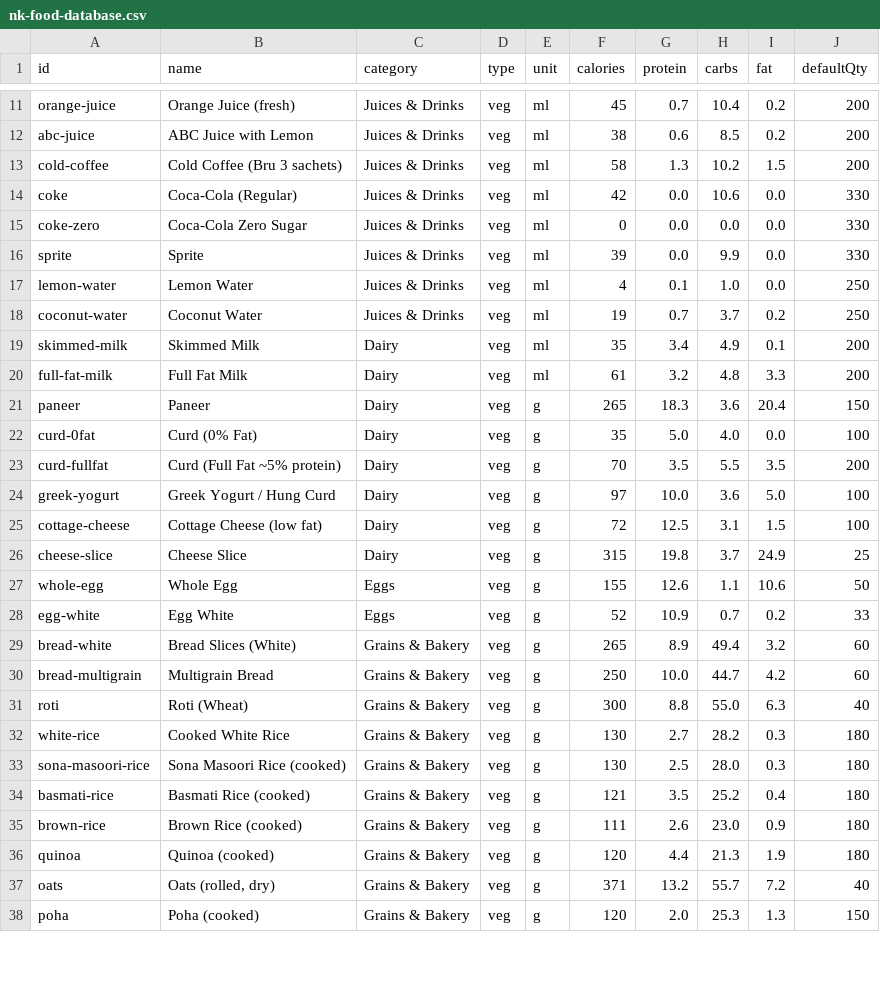
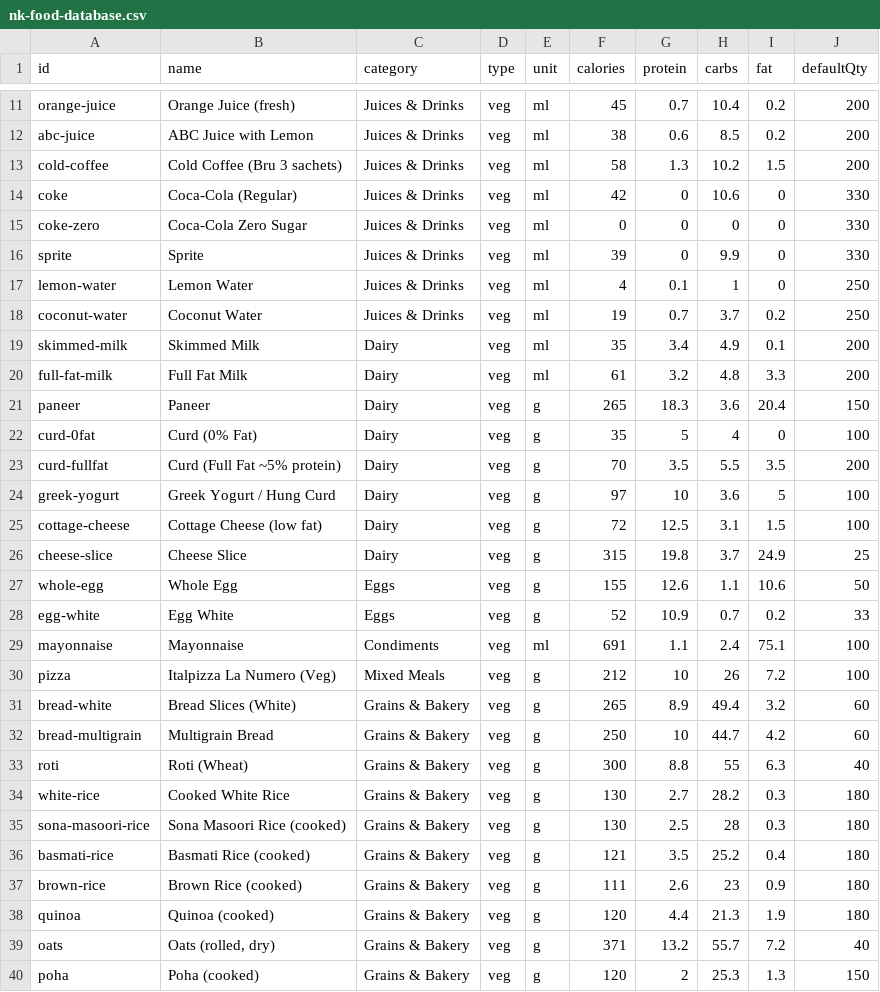
Before and after one commit to NikhilKadari38/nks-fit-journal, a CSV file: nk-food-database.csv, drawn as a sheet; only a part is shown, gaps mark what is left out; the diff covers the shown part only.

```diff
--- a/nk-food-database.csv
+++ b/nk-food-database.csv
@@ -13,6 +13,6 @@ abc-juice,"ABC Juice with Lemon","Juices & Drinks",veg,ml,38,0.6,8.5,0.2,200
 cold-coffee,"Cold Coffee (Bru 3 sachets)","Juices & Drinks",veg,ml,58,1.3,10.2,1.5,200
-coke,"Coca-Cola (Regular)","Juices & Drinks",veg,ml,42,0.0,10.6,0.0,330
-coke-zero,"Coca-Cola Zero Sugar","Juices & Drinks",veg,ml,0,0.0,0.0,0.0,330
-sprite,"Sprite","Juices & Drinks",veg,ml,39,0.0,9.9,0.0,330
-lemon-water,"Lemon Water","Juices & Drinks",veg,ml,4,0.1,1.0,0.0,250
+coke,"Coca-Cola (Regular)","Juices & Drinks",veg,ml,42,0,10.6,0,330
+coke-zero,"Coca-Cola Zero Sugar","Juices & Drinks",veg,ml,0,0,0,0,330
+sprite,"Sprite","Juices & Drinks",veg,ml,39,0,9.9,0,330
+lemon-water,"Lemon Water","Juices & Drinks",veg,ml,4,0.1,1,0,250
 coconut-water,"Coconut Water","Juices & Drinks",veg,ml,19,0.7,3.7,0.2,250
@@ -21,5 +21,5 @@ full-fat-milk,"Full Fat Milk","Dairy",veg,ml,61,3.2,4.8,3.3,200
 paneer,"Paneer","Dairy",veg,g,265,18.3,3.6,20.4,150
-curd-0fat,"Curd (0% Fat)","Dairy",veg,g,35,5.0,4.0,0.0,100
+curd-0fat,"Curd (0% Fat)","Dairy",veg,g,35,5,4,0,100
 curd-fullfat,"Curd (Full Fat ~5% protein)","Dairy",veg,g,70,3.5,5.5,3.5,200
-greek-yogurt,"Greek Yogurt / Hung Curd","Dairy",veg,g,97,10.0,3.6,5.0,100
+greek-yogurt,"Greek Yogurt / Hung Curd","Dairy",veg,g,97,10,3.6,5,100
 cottage-cheese,"Cottage Cheese (low fat)","Dairy",veg,g,72,12.5,3.1,1.5,100
@@ -28,11 +28,13 @@ whole-egg,"Whole Egg","Eggs",veg,g,155,12.6,1.1,10.6,50
 egg-white,"Egg White","Eggs",veg,g,52,10.9,0.7,0.2,33
+mayonnaise,"Mayonnaise","Condiments",veg,ml,691,1.1,2.4,75.1,100
+pizza,"Italpizza La Numero (Veg)","Mixed Meals",veg,g,212,10,26,7.2,100
 bread-white,"Bread Slices (White)","Grains & Bakery",veg,g,265,8.9,49.4,3.2,60
-bread-multigrain,"Multigrain Bread","Grains & Bakery",veg,g,250,10.0,44.7,4.2,60
-roti,"Roti (Wheat)","Grains & Bakery",veg,g,300,8.8,55.0,6.3,40
+bread-multigrain,"Multigrain Bread","Grains & Bakery",veg,g,250,10,44.7,4.2,60
+roti,"Roti (Wheat)","Grains & Bakery",veg,g,300,8.8,55,6.3,40
 white-rice,"Cooked White Rice","Grains & Bakery",veg,g,130,2.7,28.2,0.3,180
-sona-masoori-rice,"Sona Masoori Rice (cooked)","Grains & Bakery",veg,g,130,2.5,28.0,0.3,180
+sona-masoori-rice,"Sona Masoori Rice (cooked)","Grains & Bakery",veg,g,130,2.5,28,0.3,180
 basmati-rice,"Basmati Rice (cooked)","Grains & Bakery",veg,g,121,3.5,25.2,0.4,180
-brown-rice,"Brown Rice (cooked)","Grains & Bakery",veg,g,111,2.6,23.0,0.9,180
+brown-rice,"Brown Rice (cooked)","Grains & Bakery",veg,g,111,2.6,23,0.9,180
 quinoa,"Quinoa (cooked)","Grains & Bakery",veg,g,120,4.4,21.3,1.9,180
 oats,"Oats (rolled, dry)","Grains & Bakery",veg,g,371,13.2,55.7,7.2,40
-poha,"Poha (cooked)","Grains & Bakery",veg,g,120,2.0,25.3,1.3,150
+poha,"Poha (cooked)","Grains & Bakery",veg,g,120,2,25.3,1.3,150
```
Also changed, not shown: 38 edited cells elsewhere in this file, 4 other files.
